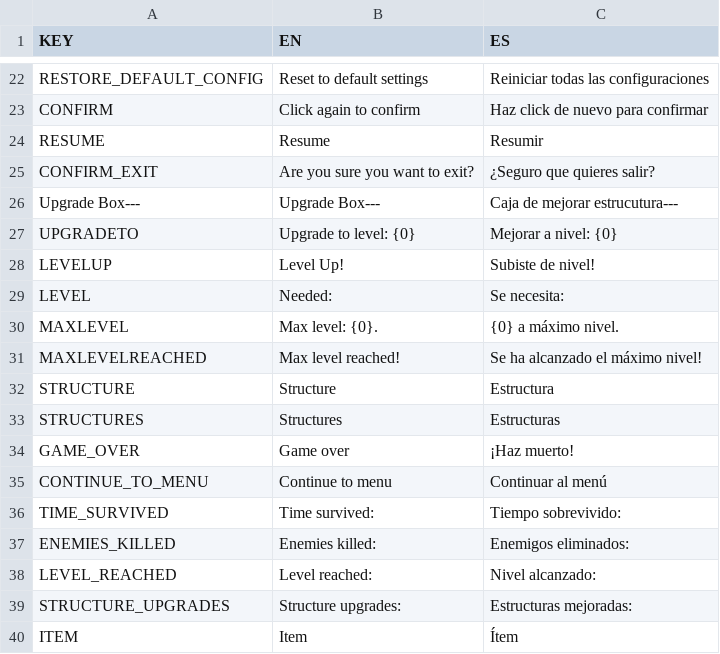
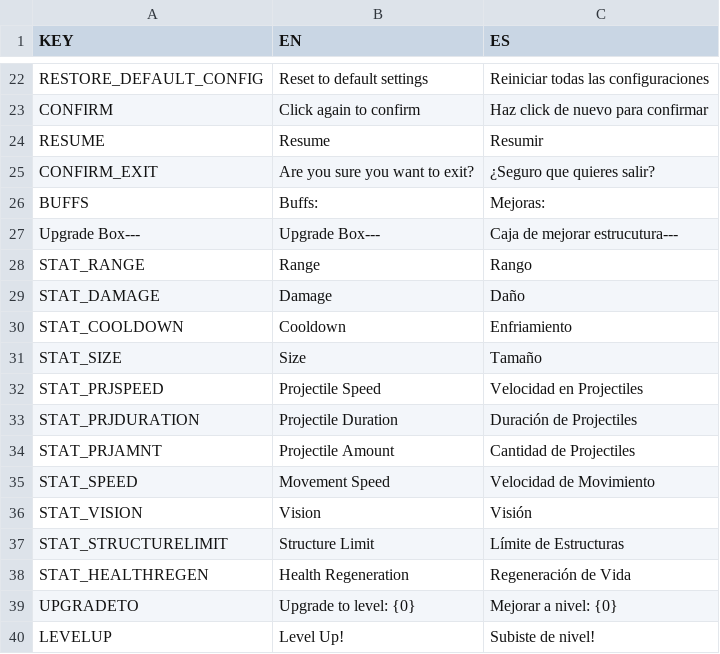
Before and after one commit to gabulate/Tower-Survivors, a CSV file: Assets/Code/Localisation/Languages.csv, drawn as a sheet; only a part is shown, gaps mark what is left out; the shorter side is filled out with more unchanged rows; the diff names each change by its address in the sheet, - before the commit and + after, or states it on an @@ line.

Commit message:
Added stats to pause menu, added anti stalling measurements.

```diff
--- a/Assets/Code/Localisation/Languages.csv
+++ b/Assets/Code/Localisation/Languages.csv
+row 26: BUFFS | Buffs: | Mejoras:
+row 28: STAT_RANGE | Range | Rango
+row 29: STAT_DAMAGE | Damage | Daño
+row 30: STAT_COOLDOWN | Cooldown | Enfriamiento
+row 31: STAT_SIZE | Size | Tamaño
+row 32: STAT_PRJSPEED | Projectile Speed | Velocidad en Projectiles
+row 33: STAT_PRJDURATION | Projectile Duration | Duración de Projectiles
+row 34: STAT_PRJAMNT | Projectile Amount | Cantidad de Projectiles
+row 35: STAT_SPEED | Movement Speed | Velocidad de Movimiento
+row 36: STAT_VISION | Vision | Visión
+row 37: STAT_STRUCTURELIMIT | Structure Limit | Límite de Estructuras
+row 38: STAT_HEALTHREGEN | Health Regeneration | Regeneración de Vida
```
Also changed, not shown: 30 other files.
